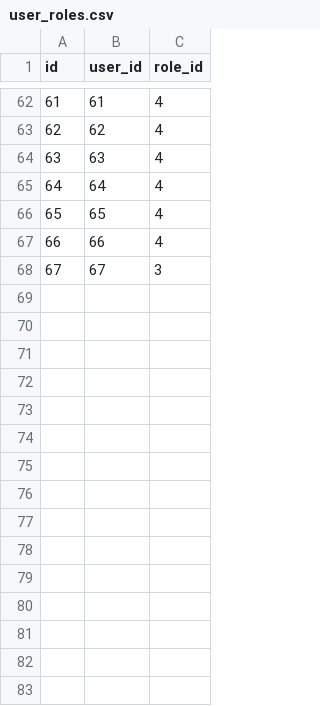
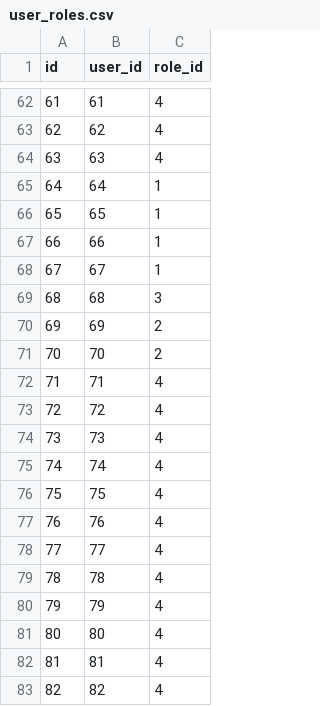
Before and after one commit to dinhthanhtam/hr-system, a CSV file: db/masters/user_roles.csv, drawn as a sheet; only a part is shown, gaps mark what is left out; the diff covers the shown part only.

```diff
--- a/db/masters/user_roles.csv
+++ b/db/masters/user_roles.csv
@@ -64,5 +64,20 @@ id,user_id,role_id
 63,63,4
-64,64,4
-65,65,4
-66,66,4
-67,67,3
+64,64,1
+65,65,1
+66,66,1
+67,67,1
+68,68,3
+69,69,2
+70,70,2
+71,71,4
+72,72,4
+73,73,4
+74,74,4
+75,75,4
+76,76,4
+77,77,4
+78,78,4
+79,79,4
+80,80,4
+81,81,4
+82,82,4
```
Also changed, not shown: 14 added rows and 1 removed row elsewhere in this file, db/masters/users.csv, 3 other files.
